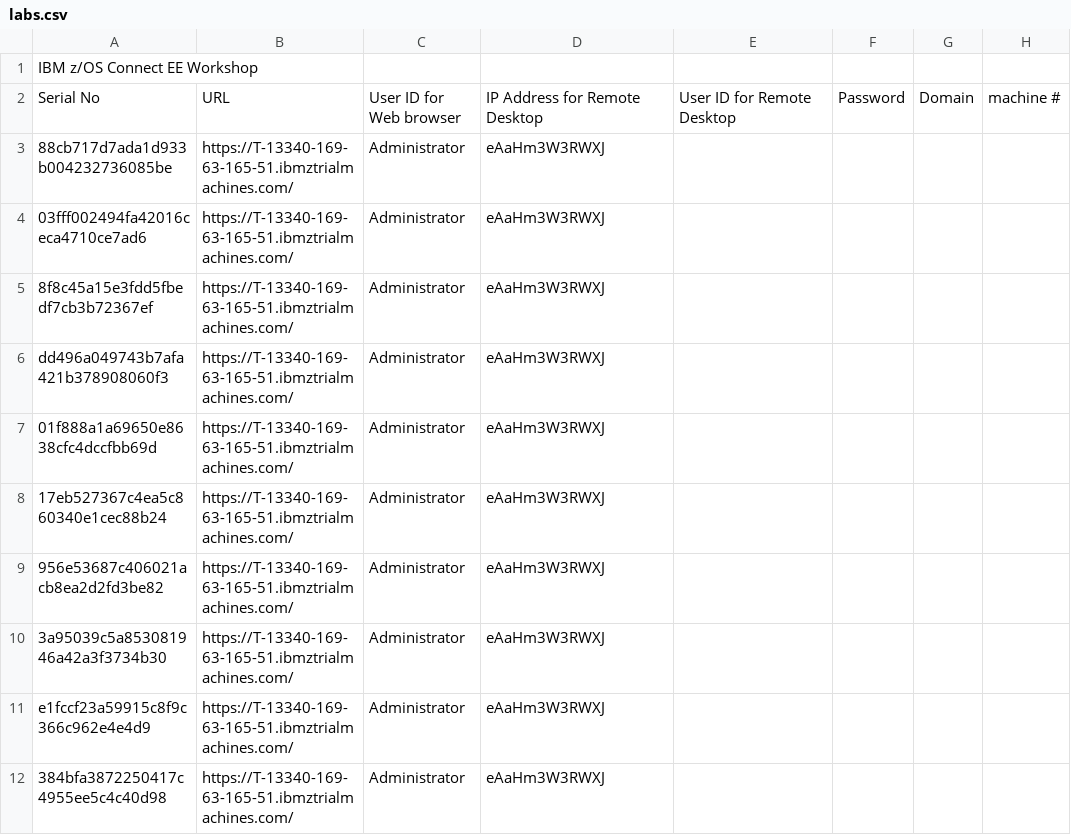
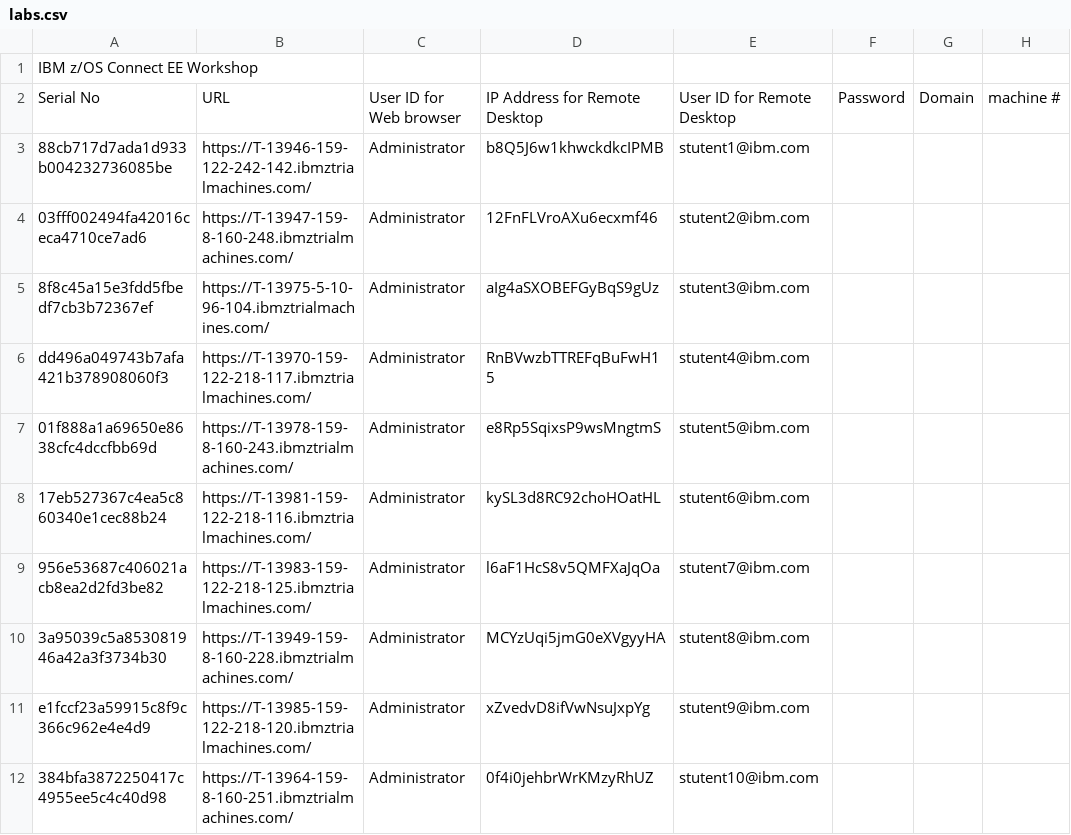
Before and after one commit to emitchj/WSC-CICSzVA-Registration, a CSV file: labs.csv, drawn as a sheet; only a part is shown; the diff covers the shown part only.

Commit message:
Add files via upload

```diff
--- a/labs.csv
+++ b/labs.csv
@@ -2,11 +2,11 @@ IBM z/OS Connect EE Workshop,,,,,,,
 Serial No,URL,User ID for Web browser,IP Address for Remote Desktop,User ID for Remote Desktop,Password,Domain,machine #
-88cb717d7ada1d933b004232736085be,https://T-13340-169-63-165-51.ibmztrialmachines.com/,Administrator,eAaHm3W3RWXJ, , , ,
-03fff002494fa42016ceca4710ce7ad6,https://T-13340-169-63-165-51.ibmztrialmachines.com/,Administrator,eAaHm3W3RWXJ, , , ,
-8f8c45a15e3fdd5fbedf7cb3b72367ef,https://T-13340-169-63-165-51.ibmztrialmachines.com/,Administrator,eAaHm3W3RWXJ, , , ,
-dd496a049743b7afa421b378908060f3,https://T-13340-169-63-165-51.ibmztrialmachines.com/,Administrator,eAaHm3W3RWXJ, , , ,
-01f888a1a69650e8638cfc4dccfbb69d,https://T-13340-169-63-165-51.ibmztrialmachines.com/,Administrator,eAaHm3W3RWXJ, , , ,
-17eb527367c4ea5c860340e1cec88b24,https://T-13340-169-63-165-51.ibmztrialmachines.com/,Administrator,eAaHm3W3RWXJ, , , ,
-956e53687c406021acb8ea2d2fd3be82,https://T-13340-169-63-165-51.ibmztrialmachines.com/,Administrator,eAaHm3W3RWXJ, , , ,
-3a95039c5a853081946a42a3f3734b30,https://T-13340-169-63-165-51.ibmztrialmachines.com/,Administrator,eAaHm3W3RWXJ, , , ,
-e1fccf23a59915c8f9c366c962e4e4d9,https://T-13340-169-63-165-51.ibmztrialmachines.com/,Administrator,eAaHm3W3RWXJ, , , ,
-384bfa3872250417c4955ee5c4c40d98,https://T-13340-169-63-165-51.ibmztrialmachines.com/,Administrator,eAaHm3W3RWXJ, , , ,
+88cb717d7ada1d933b004232736085be,https://T-13946-159-122-242-142.ibmztrialmachines.com/,Administrator,b8Q5J6w1khwckdkcIPMB,stutent1@ibm.com, , ,
+03fff002494fa42016ceca4710ce7ad6,https://T-13947-159-8-160-248.ibmztrialmachines.com/,Administrator,12FnFLVroAXu6ecxmf46,stutent2@ibm.com, , ,
+8f8c45a15e3fdd5fbedf7cb3b72367ef,https://T-13975-5-10-96-104.ibmztrialmachines.com/,Administrator,aIg4aSXOBEFGyBqS9gUz,stutent3@ibm.com, , ,
+dd496a049743b7afa421b378908060f3,https://T-13970-159-122-218-117.ibmztrialmachines.com/,Administrator,RnBVwzbTTREFqBuFwH15,stutent4@ibm.com, , ,
+01f888a1a69650e8638cfc4dccfbb69d,https://T-13978-159-8-160-243.ibmztrialmachines.com/,Administrator,e8Rp5SqixsP9wsMngtmS,stutent5@ibm.com, , ,
+17eb527367c4ea5c860340e1cec88b24,https://T-13981-159-122-218-116.ibmztrialmachines.com/,Administrator,kySL3d8RC92choHOatHL,stutent6@ibm.com, , ,
+956e53687c406021acb8ea2d2fd3be82,https://T-13983-159-122-218-125.ibmztrialmachines.com/,Administrator,l6aF1HcS8v5QMFXaJqOa,stutent7@ibm.com, , ,
+3a95039c5a853081946a42a3f3734b30,https://T-13949-159-8-160-228.ibmztrialmachines.com/,Administrator,MCYzUqi5jmG0eXVgyyHA,stutent8@ibm.com, , ,
+e1fccf23a59915c8f9c366c962e4e4d9,https://T-13985-159-122-218-120.ibmztrialmachines.com/,Administrator,xZvedvD8ifVwNsuJxpYg,stutent9@ibm.com, , ,
+384bfa3872250417c4955ee5c4c40d98,https://T-13964-159-8-160-251.ibmztrialmachines.com/,Administrator,0f4i0jehbrWrKMzyRhUZ,stutent10@ibm.com, , ,
```
Also changed, not shown: 3 removed rows and 48 edited cells elsewhere in this file.
